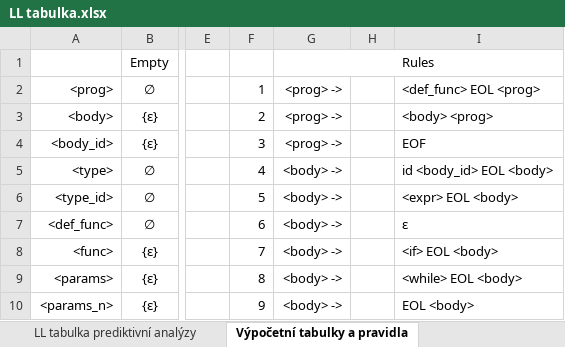
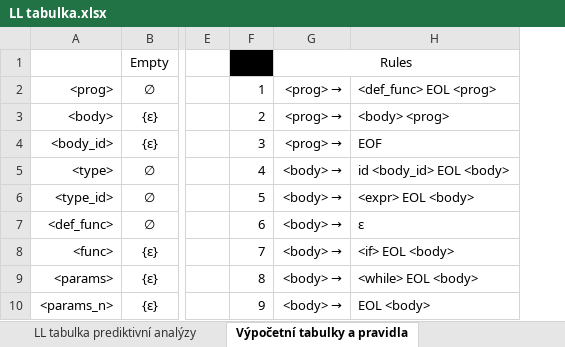
Before and after one commit to janchaloupka/IFJ-Projekt, an Excel workbook: doc/LL tabulka.xlsx, sheet Výpočetní tabulky a pravidla, drawn as a sheet; only a part is shown, gaps mark what is left out; values as stored, in another font and other column widths than the file's, no borders; removed rows and columns are numbered as before the commit, all else as after; the diff names each change by its address in the sheet, - before the commit and + after, or states it on an @@ line.

```diff
--- a/doc/LL tabulka.xlsx (sheet Výpočetní tabulky a pravidla)
+++ b/doc/LL tabulka.xlsx (sheet Výpočetní tabulky a pravidla)
-column G, rows 1-10: Rules | <prog> -> | <prog> -> | <prog> -> | <body> -> | <body> -> | <body> -> | <body> -> | <body> -> | <body> ->
-column H, empty
+column G, rows 1-10: Rules | <prog> → | <prog> → | <prog> → | <body> → | <body> → | <body> → | <body> → | <body> → | <body> →
-F1 fill: none
+F1 fill: #000000
```
Also changed, not shown: sheet LL tabulka prediktivní analýzy, 2 other files.
